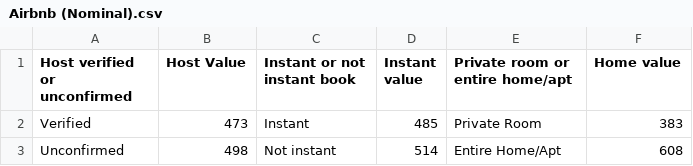
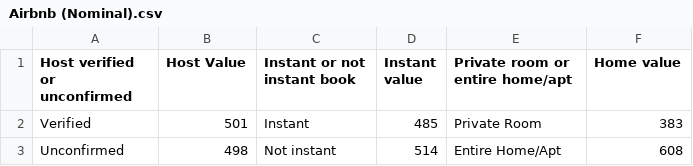
Before and after one commit to hngu0098/fit3179w9, a CSV file: data/Airbnb (Nominal).csv, drawn as a sheet.

Commit message:
Update Airbnb (Nominal).csv

```diff
--- a/data/Airbnb (Nominal).csv
+++ b/data/Airbnb (Nominal).csv
@@ -1,3 +1,3 @@
 Host verified or unconfirmed,Host Value,Instant or not instant book,Instant value,Private room or entire home/apt,Home value
-Verified,473,Instant,485,Private Room,383
+Verified,501,Instant,485,Private Room,383
 Unconfirmed,498,Not instant,514,Entire Home/Apt,608
```
